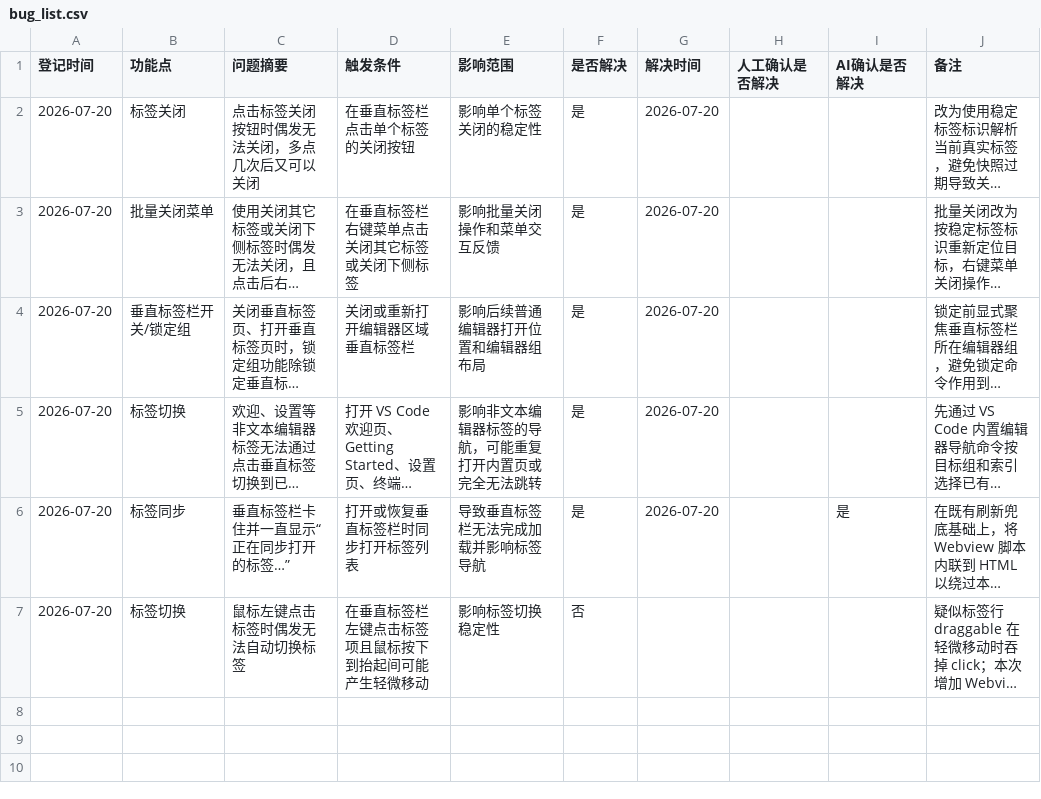
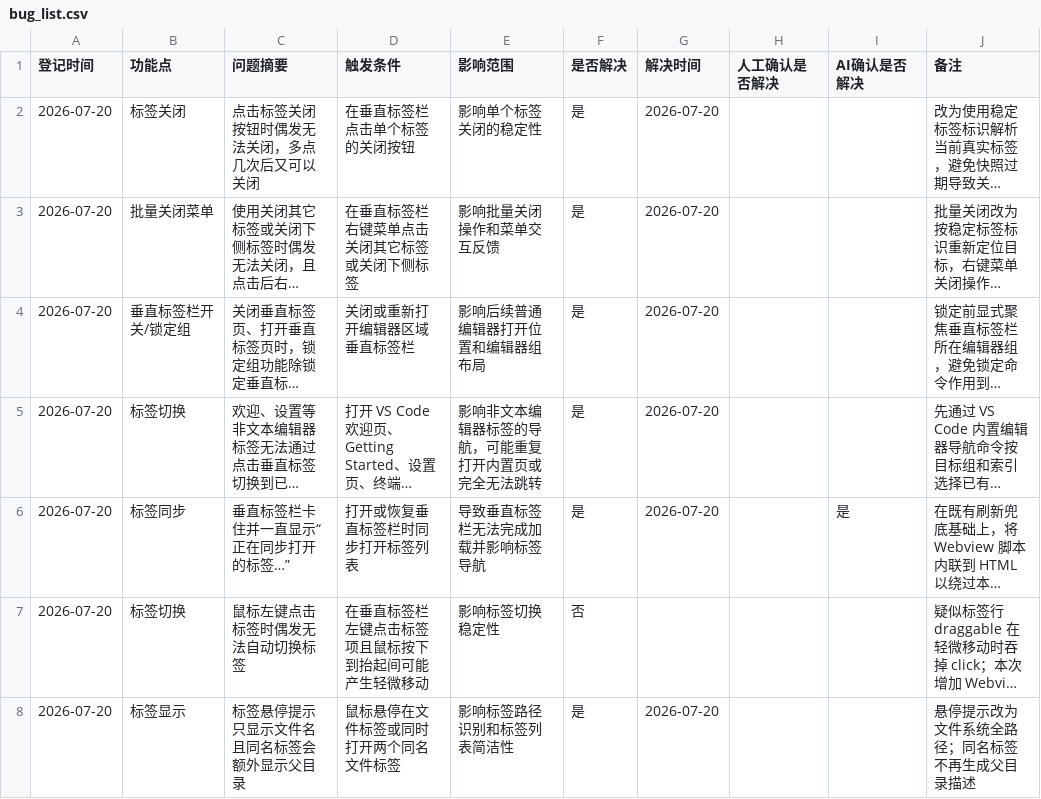
Before and after one commit to laikang287/vscode-vertical-tabs-inside-editor-area, a CSV file: bug_list.csv, drawn as a sheet; long unchanged cells end in …; the diff names each change by its address in the sheet, - before the commit and + after, or states it on an @@ line.

```diff
--- a/bug_list.csv
+++ b/bug_list.csv
+row 8: 2026-07-20 | 标签显示 | 标签悬停提示只显示文件名且同名标签会额外显示父目录 | 鼠标悬停在文件标签或同时打开两个同名文件标签 | 影响标签路径识别和标签列表简洁性 | 是 | 2026-07-20 |  |  | 悬停提示改为文件系统全路径；同名标签不再生成父目录描述
```
Also changed, not shown: 7 other files.
